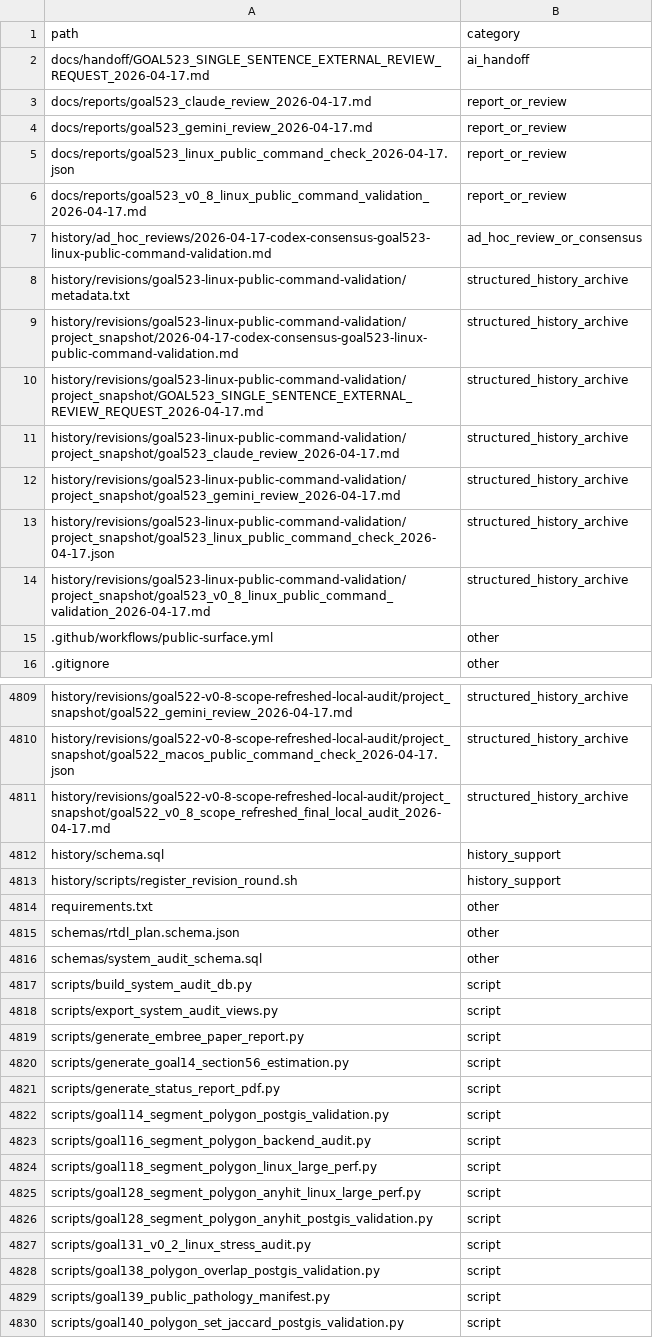
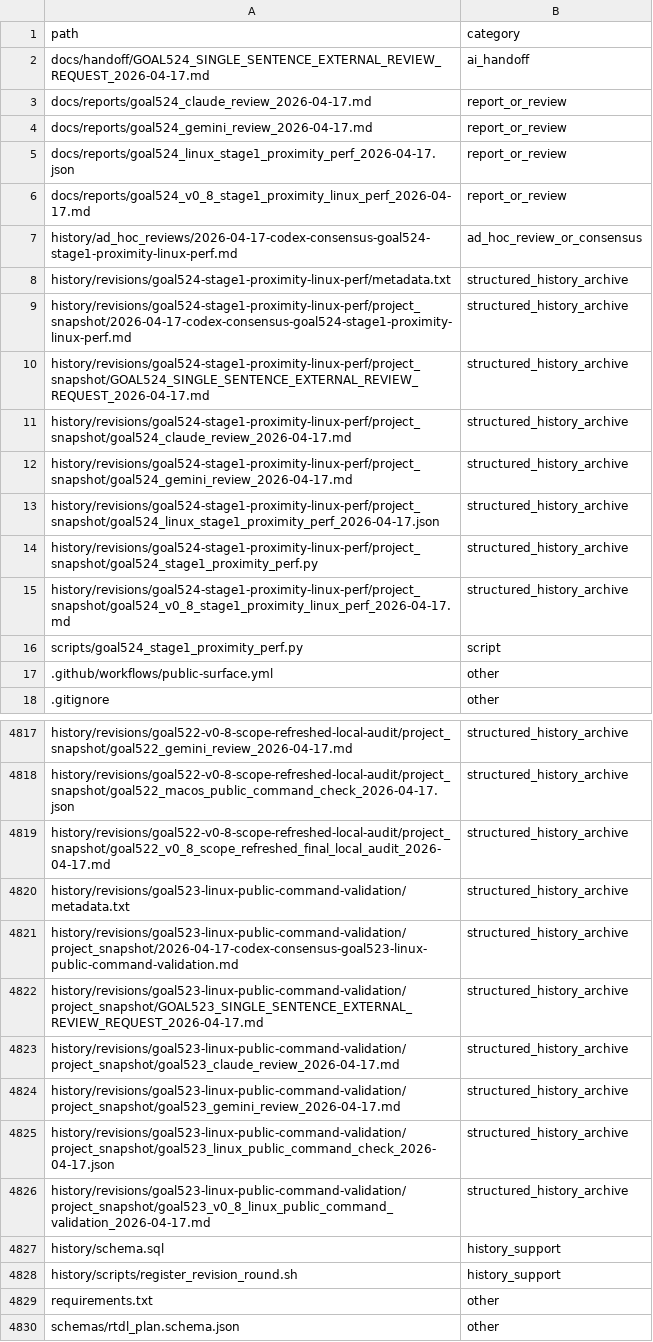
Before and after one commit to rubaolee/rtdl, a CSV file: docs/reports/goal495_complete_history_file_inventory_2026-04-16.csv, drawn as a sheet; only a part is shown, gaps mark what is left out; the shorter side is filled out with more unchanged rows; the diff covers the shown part only.

Commit message:
Add v0.8 proximity Linux performance characterization

```diff
--- a/docs/reports/goal495_complete_history_file_inventory_2026-04-16.csv
+++ b/docs/reports/goal495_complete_history_file_inventory_2026-04-16.csv
@@ -1,15 +1,17 @@
 path,category
-docs/handoff/GOAL523_SINGLE_SENTENCE_EXTERNAL_REVIEW_REQUEST_2026-04-17.md,ai_handoff
-docs/reports/goal523_claude_review_2026-04-17.md,report_or_review
-docs/reports/goal523_gemini_review_2026-04-17.md,report_or_review
-docs/reports/goal523_linux_public_command_check_2026-04-17.json,report_or_review
-docs/reports/goal523_v0_8_linux_public_command_validation_2026-04-17.md,report_or_review
-history/ad_hoc_reviews/2026-04-17-codex-consensus-goal523-linux-public-command-validation.md,ad_hoc_review_or_consensus
-history/revisions/goal523-linux-public-command-validation/metadata.txt,structured_history_archive
-history/revisions/goal523-linux-public-command-validation/project_snapshot/2026-04-17-codex-consensus-goal523-linux-public-command-validation.md,structured_history_archive
-history/revisions/goal523-linux-public-command-validation/project_snapshot/GOAL523_SINGLE_SENTENCE_EXTERNAL_REVIEW_REQUEST_2026-04-17.md,structured_history_archive
-history/revisions/goal523-linux-public-command-validation/project_snapshot/goal523_claude_review_2026-04-17.md,structured_history_archive
-history/revisions/goal523-linux-public-command-validation/project_snapshot/goal523_gemini_review_2026-04-17.md,structured_history_archive
-history/revisions/goal523-linux-public-command-validation/project_snapshot/goal523_linux_public_command_check_2026-04-17.json,structured_history_archive
-history/revisions/goal523-linux-public-command-validation/project_snapshot/goal523_v0_8_linux_public_command_validation_2026-04-17.md,structured_history_archive
+docs/handoff/GOAL524_SINGLE_SENTENCE_EXTERNAL_REVIEW_REQUEST_2026-04-17.md,ai_handoff
+docs/reports/goal524_claude_review_2026-04-17.md,report_or_review
+docs/reports/goal524_gemini_review_2026-04-17.md,report_or_review
+docs/reports/goal524_linux_stage1_proximity_perf_2026-04-17.json,report_or_review
+docs/reports/goal524_v0_8_stage1_proximity_linux_perf_2026-04-17.md,report_or_review
+history/ad_hoc_reviews/2026-04-17-codex-consensus-goal524-stage1-proximity-linux-perf.md,ad_hoc_review_or_consensus
+history/revisions/goal524-stage1-proximity-linux-perf/metadata.txt,structured_history_archive
+history/revisions/goal524-stage1-proximity-linux-perf/project_snapshot/2026-04-17-codex-consensus-goal524-stage1-proximity-linux-perf.md,structured_history_archive
+history/revisions/goal524-stage1-proximity-linux-perf/project_snapshot/GOAL524_SINGLE_SENTENCE_EXTERNAL_REVIEW_REQUEST_2026-04-17.md,structured_history_archive
+history/revisions/goal524-stage1-proximity-linux-perf/project_snapshot/goal524_claude_review_2026-04-17.md,structured_history_archive
+history/revisions/goal524-stage1-proximity-linux-perf/project_snapshot/goal524_gemini_review_2026-04-17.md,structured_history_archive
+history/revisions/goal524-stage1-proximity-linux-perf/project_snapshot/goal524_linux_stage1_proximity_perf_2026-04-17.json,structured_history_archive
+history/revisions/goal524-stage1-proximity-linux-perf/project_snapshot/goal524_stage1_proximity_perf.py,structured_history_archive
+history/revisions/goal524-stage1-proximity-linux-perf/project_snapshot/goal524_v0_8_stage1_proximity_linux_perf_2026-04-17.md,structured_history_archive
+scripts/goal524_stage1_proximity_perf.py,script
 .github/workflows/public-surface.yml,other
@@ -4811,2 +4819,9 @@ history/revisions/goal522-v0-8-scope-refreshed-local-audit/project_snapshot/goal
 history/revisions/goal522-v0-8-scope-refreshed-local-audit/project_snapshot/goal522_v0_8_scope_refreshed_final_local_audit_2026-04-17.md,structured_history_archive
+history/revisions/goal523-linux-public-command-validation/metadata.txt,structured_history_archive
+history/revisions/goal523-linux-public-command-validation/project_snapshot/2026-04-17-codex-consensus-goal523-linux-public-command-validation.md,structured_history_archive
+history/revisions/goal523-linux-public-command-validation/project_snapshot/GOAL523_SINGLE_SENTENCE_EXTERNAL_REVIEW_REQUEST_2026-04-17.md,structured_history_archive
+history/revisions/goal523-linux-public-command-validation/project_snapshot/goal523_claude_review_2026-04-17.md,structured_history_archive
+history/revisions/goal523-linux-public-command-validation/project_snapshot/goal523_gemini_review_2026-04-17.md,structured_history_archive
+history/revisions/goal523-linux-public-command-validation/project_snapshot/goal523_linux_public_command_check_2026-04-17.json,structured_history_archive
+history/revisions/goal523-linux-public-command-validation/project_snapshot/goal523_v0_8_linux_public_command_validation_2026-04-17.md,structured_history_archive
 history/schema.sql,history_support
```
Also changed, not shown: 6 added rows elsewhere in this file, 21 other files.
